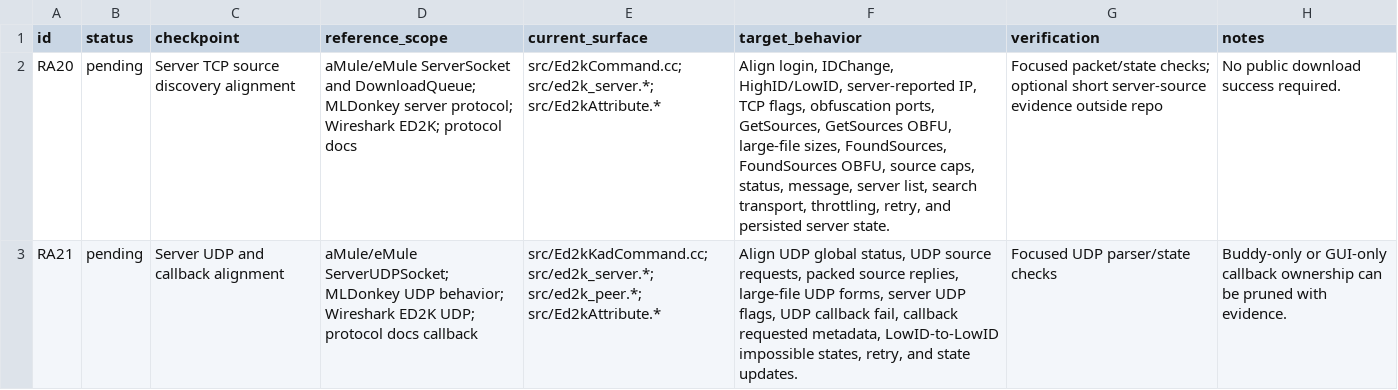
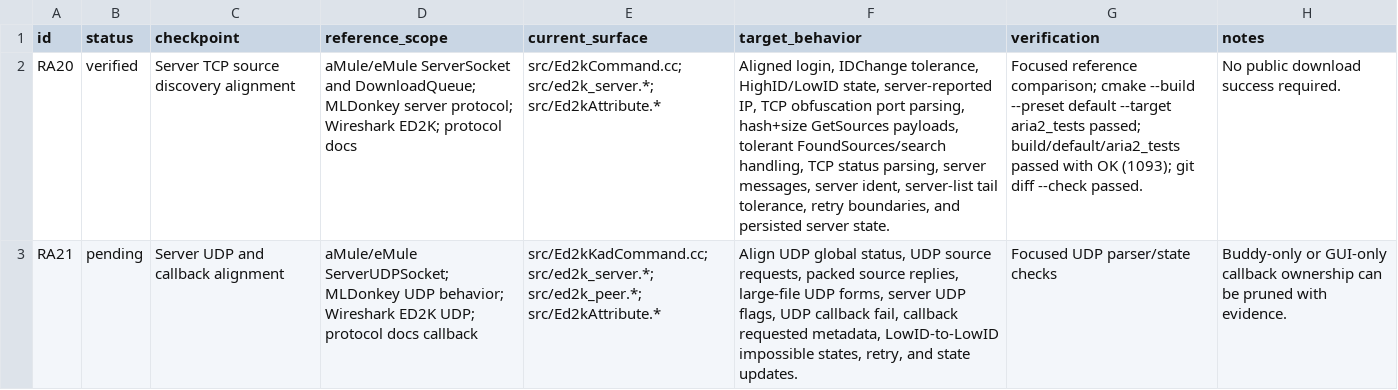
Before and after one commit to rzhy1/aria2-next, a CSV file: docs/maintenance/ed2k-refactor/checkpoints/20-server.csv, drawn as a sheet; the diff names each change by its address in the sheet, - before the commit and + after, or states it on an @@ line.

```diff
--- a/docs/maintenance/ed2k-refactor/checkpoints/20-server.csv
+++ b/docs/maintenance/ed2k-refactor/checkpoints/20-server.csv
-B2 (status): pending
+B2 (status): verified
-F2 (target_behavior): Align login, IDChange, HighID/LowID, server-reported IP, TCP flags, obfuscation ports, GetSources, GetSources OBFU, large-file sizes, FoundSources, FoundSources OBFU, source caps, status, message, server list, search transport, throttling, retry, and persisted…
+F2 (target_behavior): Aligned login, IDChange tolerance, HighID/LowID state, server-reported IP, TCP obfuscation port parsing, hash+size GetSources payloads, tolerant FoundSources/search handling, TCP status parsing, server messages, server ident, server-list tail tolerance, retry boundaries, and persisted…
-G2 (verification): Focused packet/state checks; optional short server-source evidence outside repo
+G2 (verification): Focused reference comparison; cmake --build --preset default --target aria2_tests passed; build/default/aria2_tests passed with OK (1093); git diff --check passed.
```
Also changed, not shown: docs/maintenance/ed2k-refactor/checkpoint-index.csv, docs/maintenance/ed2k-refactor/reference-ledger.csv, 10 other files.
